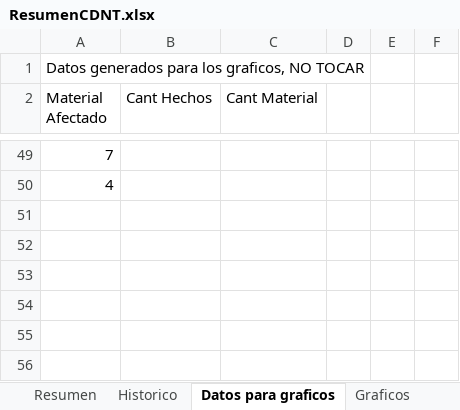
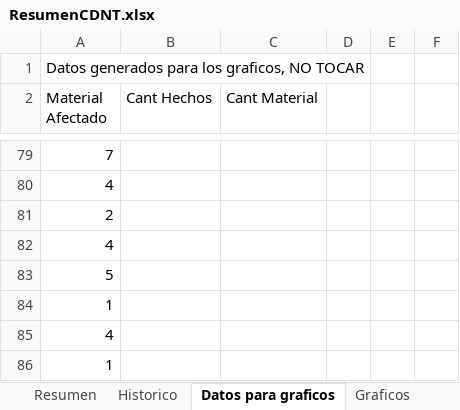
Before and after one commit to humber42/sistema-gestion-hd, an Excel workbook: src/informesGenerados/ResumenCDNT.xlsx, sheet Datos para graficos, drawn as a sheet; only a part is shown, gaps mark what is left out; values as stored, in another font and other column widths than the file's, no borders; the diff covers the shown part only; the diff names each change by its address in the sheet, - before the commit and + after, or states it on an @@ line.

```diff
--- a/src/informesGenerados/ResumenCDNT.xlsx (sheet Datos para graficos)
+++ b/src/informesGenerados/ResumenCDNT.xlsx (sheet Datos para graficos)
+row 81: 2
+row 82: 4
+row 83: 5
+row 84: 1
+row 85: 4
+row 86: 1
```
Also changed, not shown: 36 added rows, 6 removed rows and 44 edited cells elsewhere in this sheet, sheet Resumen, sheet Historico, sheet Resumen Mensual, charts or pictures, src/informesGenerados/HechosParaUnidadOrganizativa.xlsx, src/informesGenerados/HurtoListado.xlsx, 31 other files.
